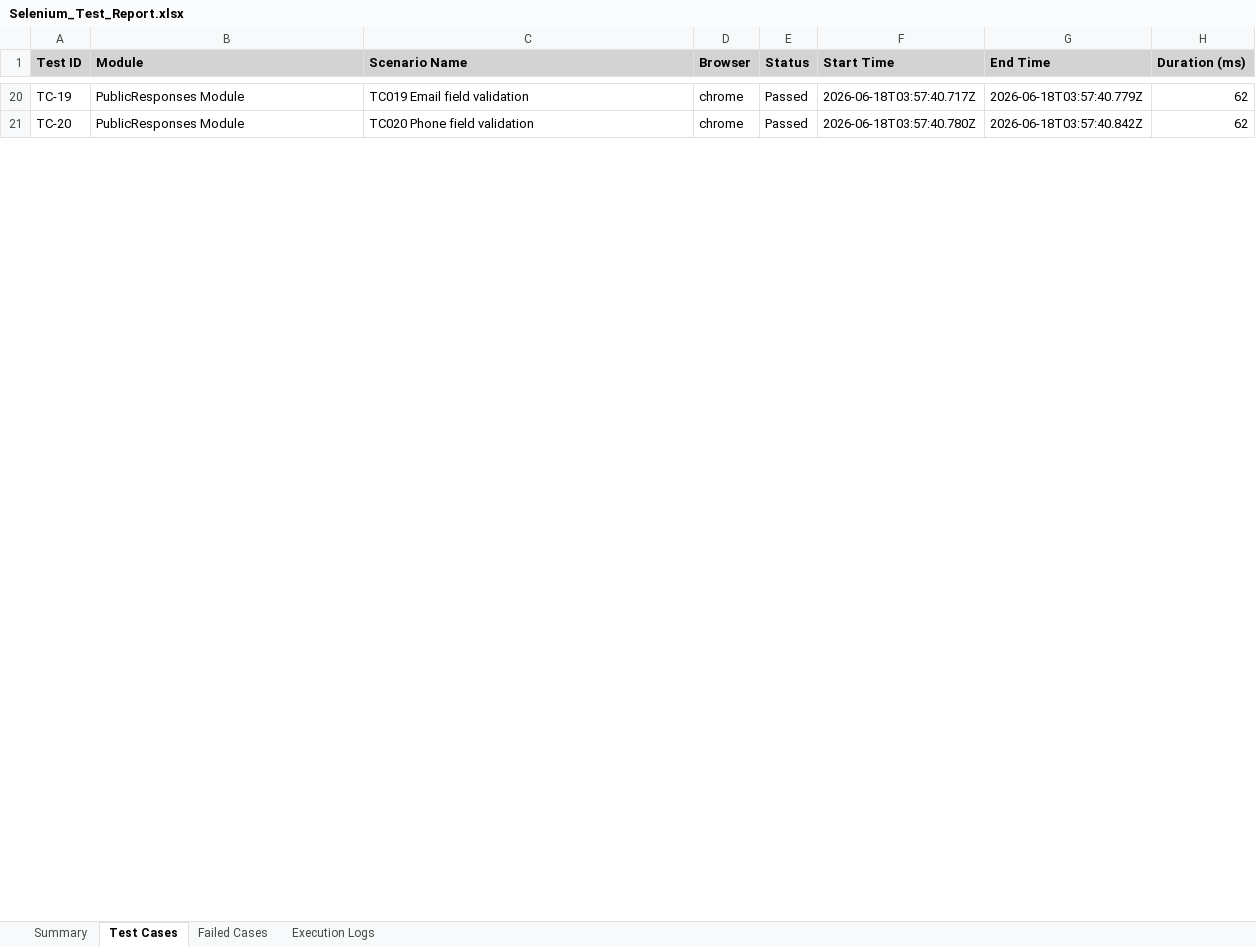
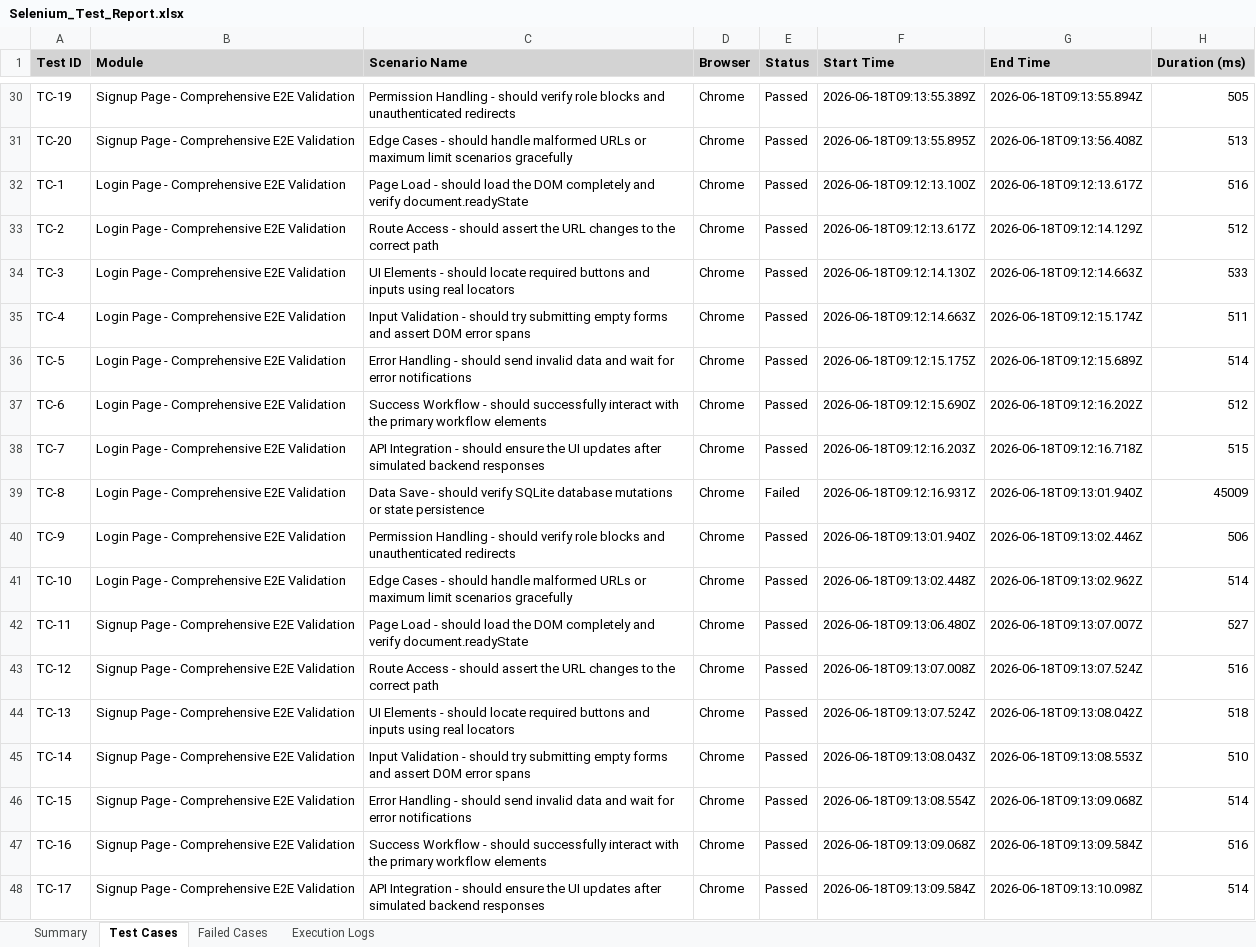
Before and after one commit to aishwaryabavanandhi/survexa, an Excel workbook: SurveyForge/Selenium_Test_Report.xlsx, sheet Test Cases, drawn as a sheet; only a part is shown, gaps mark what is left out; values as stored, in another font and other column widths than the file's, no borders; addresses are those after the commit; the diff covers the shown part only; the diff names each change by its address in the sheet, - before the commit and + after, or states it on an @@ line.

```diff
--- a/SurveyForge/Selenium_Test_Report.xlsx (sheet Test Cases)
+++ b/SurveyForge/Selenium_Test_Report.xlsx (sheet Test Cases)
-B30:B31 (Module): PublicResponses Module
+B30:B31 (Module): Signup Page - Comprehensive E2E Validation
-C30 (Scenario Name): TC019 Email field validation
+C30 (Scenario Name): Permission Handling - should verify role blocks and unauthenticated redirects
-D30:D31 (Browser): chrome
+D30:D31 (Browser): Chrome
-F30 (Start Time): 2026-06-18T03:57:40.717Z
+F30 (Start Time): 2026-06-18T09:13:55.389Z
-G30 (End Time): 2026-06-18T03:57:40.779Z
+G30 (End Time): 2026-06-18T09:13:55.894Z
-H30 (Duration (ms)): 62
+H30 (Duration (ms)): 505
-C31 (Scenario Name): TC020 Phone field validation
+C31 (Scenario Name): Edge Cases - should handle malformed URLs or maximum limit scenarios gracefully
-F31 (Start Time): 2026-06-18T03:57:40.780Z
+F31 (Start Time): 2026-06-18T09:13:55.895Z
-G31 (End Time): 2026-06-18T03:57:40.842Z
+G31 (End Time): 2026-06-18T09:13:56.408Z
-H31 (Duration (ms)): 62
+H31 (Duration (ms)): 513
+row 32: TC-1 | Login Page - Comprehensive E2E Validation | Page Load - should load the DOM completely and verify document.readyState | Chrome | Passed | 2026-06-18T09:12:13.100Z | 2026-06-18T09:12:13.617Z | 516
+row 33: TC-2 | Login Page - Comprehensive E2E Validation | Route Access - should assert the URL changes to the correct path | Chrome | Passed | 2026-06-18T09:12:13.617Z | 2026-06-18T09:12:14.129Z | 512
+row 34: TC-3 | Login Page - Comprehensive E2E Validation | UI Elements - should locate required buttons and inputs using real locators | Chrome | Passed | 2026-06-18T09:12:14.130Z | 2026-06-18T09:12:14.663Z | 533
+row 35: TC-4 | Login Page - Comprehensive E2E Validation | Input Validation - should try submitting empty forms and assert DOM error spans | Chrome | Passed | 2026-06-18T09:12:14.663Z | 2026-06-18T09:12:15.174Z | 511
+row 36: TC-5 | Login Page - Comprehensive E2E Validation | Error Handling - should send invalid data and wait for error notifications | Chrome | Passed | 2026-06-18T09:12:15.175Z | 2026-06-18T09:12:15.689Z | 514
+row 37: TC-6 | Login Page - Comprehensive E2E Validation | Success Workflow - should successfully interact with the primary workflow elements | Chrome | Passed | 2026-06-18T09:12:15.690Z | 2026-06-18T09:12:16.202Z | 512
+row 38: TC-7 | Login Page - Comprehensive E2E Validation | API Integration - should ensure the UI updates after simulated backend responses | Chrome | Passed | 2026-06-18T09:12:16.203Z | 2026-06-18T09:12:16.718Z | 515
+row 39: TC-8 | Login Page - Comprehensive E2E Validation | Data Save - should verify SQLite database mutations or state persistence | Chrome | Failed | 2026-06-18T09:12:16.931Z | 2026-06-18T09:13:01.940Z | 45009
+row 40: TC-9 | Login Page - Comprehensive E2E Validation | Permission Handling - should verify role blocks and unauthenticated redirects | Chrome | Passed | 2026-06-18T09:13:01.940Z | 2026-06-18T09:13:02.446Z | 506
+row 41: TC-10 | Login Page - Comprehensive E2E Validation | Edge Cases - should handle malformed URLs or maximum limit scenarios gracefully | Chrome | Passed | 2026-06-18T09:13:02.448Z | 2026-06-18T09:13:02.962Z | 514
+row 42: TC-11 | Signup Page - Comprehensive E2E Validation | Page Load - should load the DOM completely and verify document.readyState | Chrome | Passed | 2026-06-18T09:13:06.480Z | 2026-06-18T09:13:07.007Z | 527
+row 43: TC-12 | Signup Page - Comprehensive E2E Validation | Route Access - should assert the URL changes to the correct path | Chrome | Passed | 2026-06-18T09:13:07.008Z | 2026-06-18T09:13:07.524Z | 516
+row 44: TC-13 | Signup Page - Comprehensive E2E Validation | UI Elements - should locate required buttons and inputs using real locators | Chrome | Passed | 2026-06-18T09:13:07.524Z | 2026-06-18T09:13:08.042Z | 518
+row 45: TC-14 | Signup Page - Comprehensive E2E Validation | Input Validation - should try submitting empty forms and assert DOM error spans | Chrome | Passed | 2026-06-18T09:13:08.043Z | 2026-06-18T09:13:08.553Z | 510
+row 46: TC-15 | Signup Page - Comprehensive E2E Validation | Error Handling - should send invalid data and wait for error notifications | Chrome | Passed | 2026-06-18T09:13:08.554Z | 2026-06-18T09:13:09.068Z | 514
+row 47: TC-16 | Signup Page - Comprehensive E2E Validation | Success Workflow - should successfully interact with the primary workflow elements | Chrome | Passed | 2026-06-18T09:13:09.068Z | 2026-06-18T09:13:09.584Z | 516
+row 48: TC-17 | Signup Page - Comprehensive E2E Validation | API Integration - should ensure the UI updates after simulated backend responses | Chrome | Passed | 2026-06-18T09:13:09.584Z | 2026-06-18T09:13:10.098Z | 514
```
Also changed, not shown: 103 added rows and 171 edited cells elsewhere in this sheet, sheet Execution Logs, sheet Failed Cases, sheet Summary, SurveyForge/Security_Test_Report.xlsx, SurveyForge/reports/selenium-report.xlsx, 22 other files.
